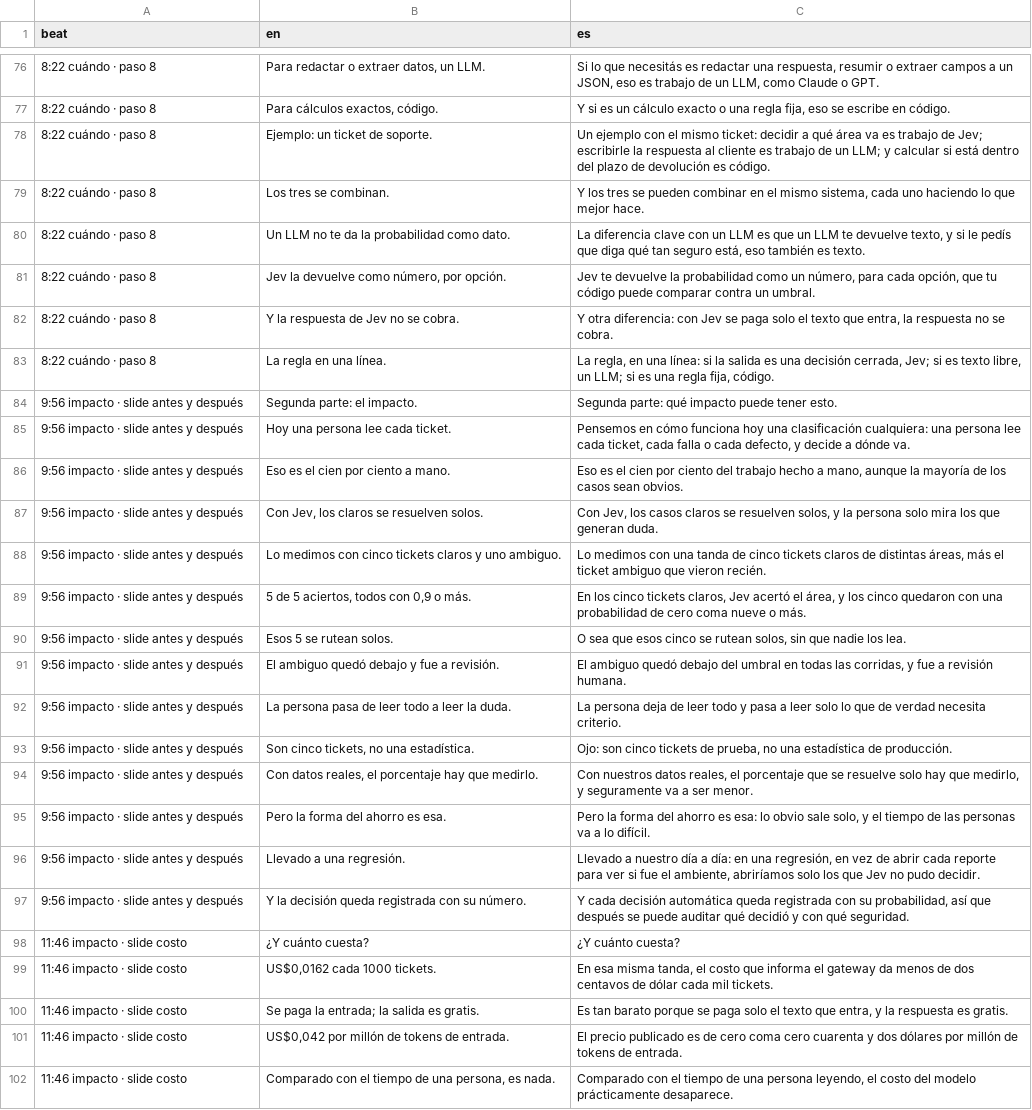
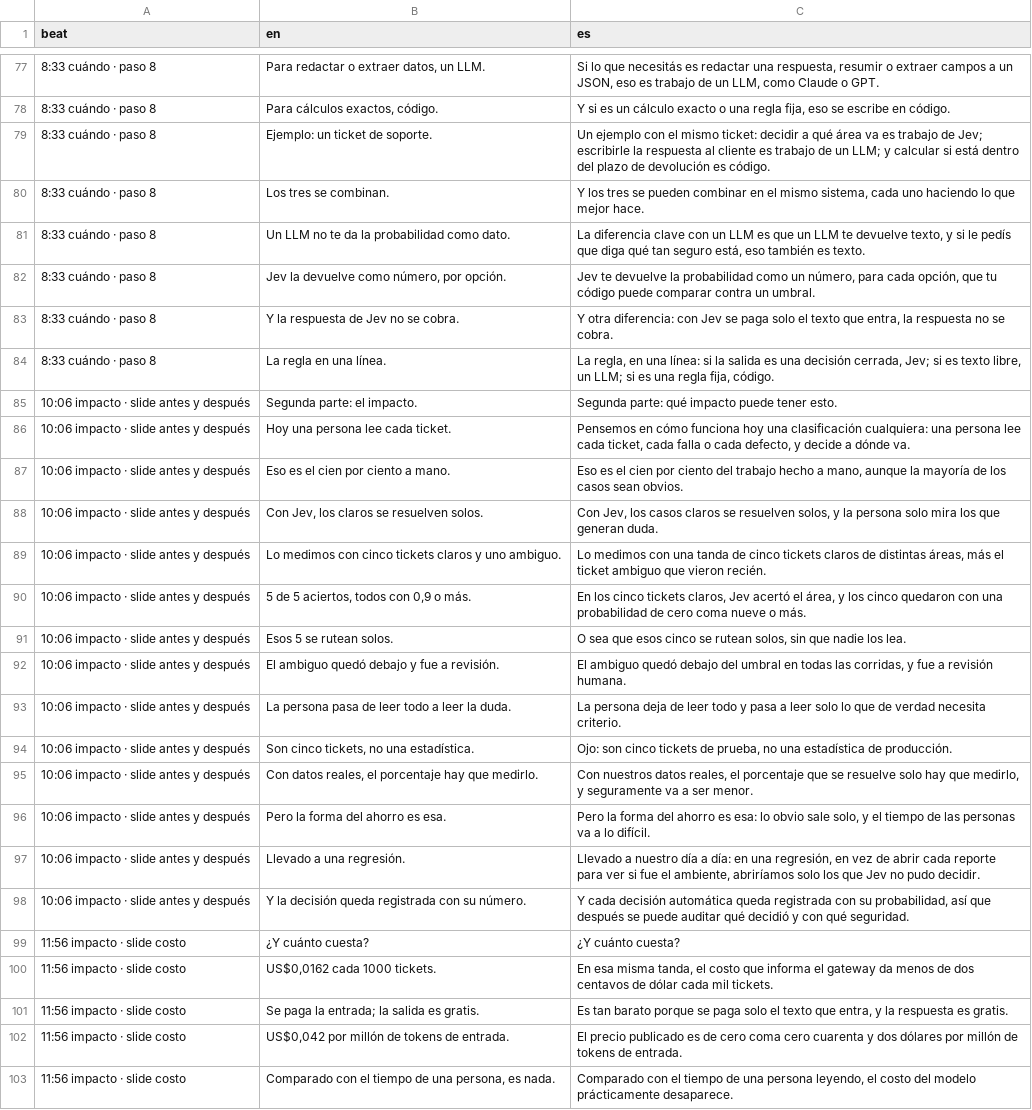
Before and after one commit to gmassello/jev, a TSV file: video/script.tsv, drawn as a sheet; only a part is shown, gaps mark what is left out; addresses are those after the commit; the diff covers the shown part only; the diff names each change by its address in the sheet, - before the commit and + after, or states it on an @@ line.

```diff
--- a/video/script.tsv
+++ b/video/script.tsv
-A77:A84 (beat): 8:22 cuándo · paso 8
+A77:A84 (beat): 8:33 cuándo · paso 8
-A85:A98 (beat): 9:56 impacto · slide antes y después
+A85:A98 (beat): 10:06 impacto · slide antes y después
-A99:A103 (beat): 11:46 impacto · slide costo
+A99:A103 (beat): 11:56 impacto · slide costo
```
Also changed, not shown: 1 added row and 134 edited cells elsewhere in this file, 3 other files.
